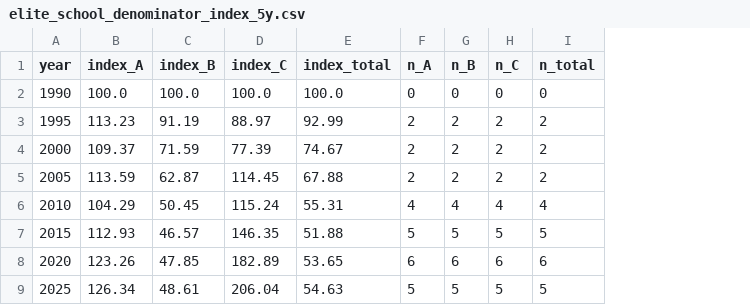
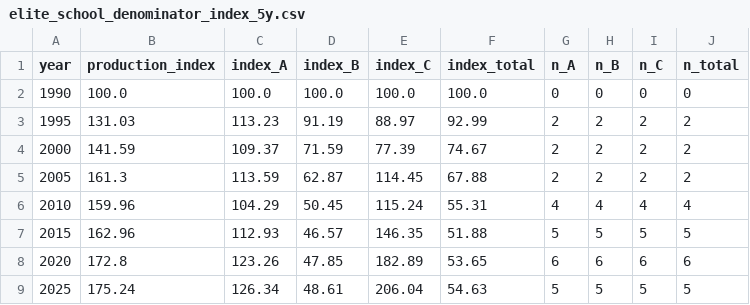
Before and after one commit to GavinMendelGleason/euro-sdt, a CSV file: data/denominator/elite_school_denominator_index_5y.csv, drawn as a sheet; the diff names each change by its address in the sheet, - before the commit and + after, or states it on an @@ line.

Commit message:
Add four denominator panels against median production

```diff
--- a/data/denominator/elite_school_denominator_index_5y.csv
+++ b/data/denominator/elite_school_denominator_index_5y.csv
+column B (production_index), rows 2-9: 100.0 | 131.03 | 141.59 | 161.3 | 159.96 | 162.96 | 172.8 | 175.24
```
Also changed, not shown: 5 other files.
